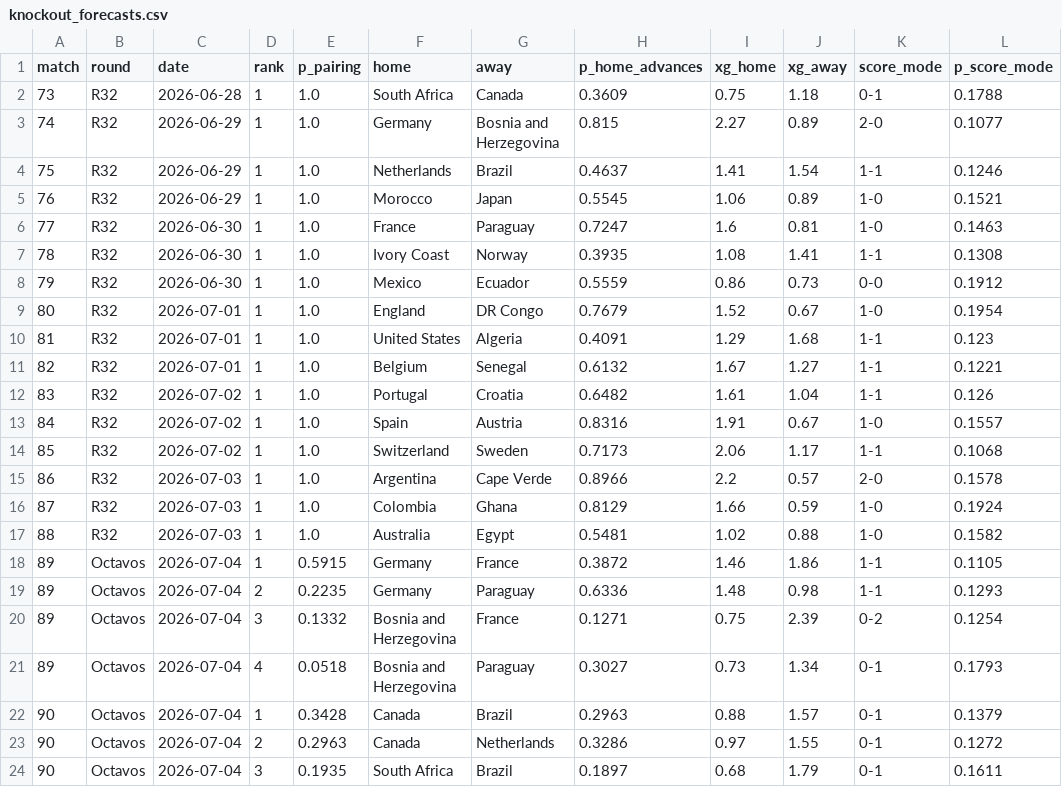
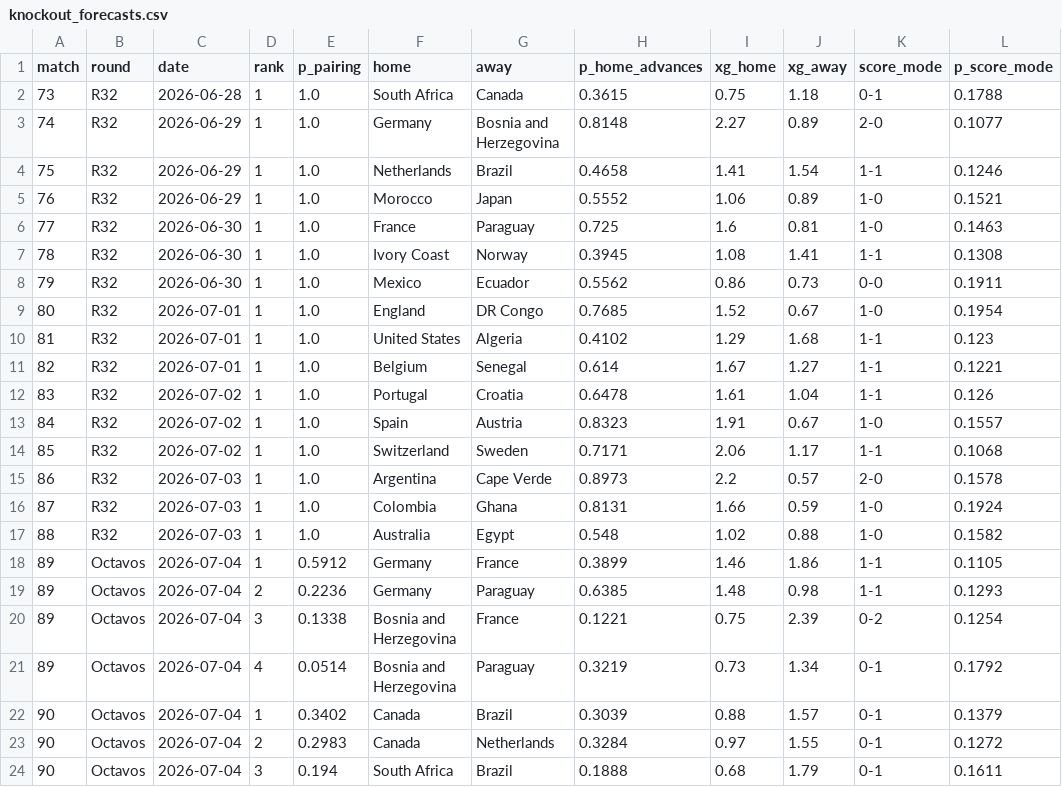
Before and after one commit to jonatyum/mundial-statistic, a CSV file: data/processed/knockout_forecasts.csv, drawn as a sheet; only a part is shown; the diff covers the shown part only.

```diff
--- a/data/processed/knockout_forecasts.csv
+++ b/data/processed/knockout_forecasts.csv
@@ -1,24 +1,24 @@
 match,round,date,rank,p_pairing,home,away,p_home_advances,xg_home,xg_away,score_mode,p_score_mode
-73,R32,2026-06-28,1,1.0,South Africa,Canada,0.3609,0.75,1.18,0-1,0.1788
-74,R32,2026-06-29,1,1.0,Germany,Bosnia and Herzegovina,0.815,2.27,0.89,2-0,0.1077
-75,R32,2026-06-29,1,1.0,Netherlands,Brazil,0.4637,1.41,1.54,1-1,0.1246
-76,R32,2026-06-29,1,1.0,Morocco,Japan,0.5545,1.06,0.89,1-0,0.1521
-77,R32,2026-06-30,1,1.0,France,Paraguay,0.7247,1.6,0.81,1-0,0.1463
-78,R32,2026-06-30,1,1.0,Ivory Coast,Norway,0.3935,1.08,1.41,1-1,0.1308
-79,R32,2026-06-30,1,1.0,Mexico,Ecuador,0.5559,0.86,0.73,0-0,0.1912
-80,R32,2026-07-01,1,1.0,England,DR Congo,0.7679,1.52,0.67,1-0,0.1954
-81,R32,2026-07-01,1,1.0,United States,Algeria,0.4091,1.29,1.68,1-1,0.123
-82,R32,2026-07-01,1,1.0,Belgium,Senegal,0.6132,1.67,1.27,1-1,0.1221
-83,R32,2026-07-02,1,1.0,Portugal,Croatia,0.6482,1.61,1.04,1-1,0.126
-84,R32,2026-07-02,1,1.0,Spain,Austria,0.8316,1.91,0.67,1-0,0.1557
-85,R32,2026-07-02,1,1.0,Switzerland,Sweden,0.7173,2.06,1.17,1-1,0.1068
-86,R32,2026-07-03,1,1.0,Argentina,Cape Verde,0.8966,2.2,0.57,2-0,0.1578
-87,R32,2026-07-03,1,1.0,Colombia,Ghana,0.8129,1.66,0.59,1-0,0.1924
-88,R32,2026-07-03,1,1.0,Australia,Egypt,0.5481,1.02,0.88,1-0,0.1582
-89,Octavos,2026-07-04,1,0.5915,Germany,France,0.3872,1.46,1.86,1-1,0.1105
-89,Octavos,2026-07-04,2,0.2235,Germany,Paraguay,0.6336,1.48,0.98,1-1,0.1293
-89,Octavos,2026-07-04,3,0.1332,Bosnia and Herzegovina,France,0.1271,0.75,2.39,0-2,0.1254
-89,Octavos,2026-07-04,4,0.0518,Bosnia and Herzegovina,Paraguay,0.3027,0.73,1.34,0-1,0.1793
-90,Octavos,2026-07-04,1,0.3428,Canada,Brazil,0.2963,0.88,1.57,0-1,0.1379
-90,Octavos,2026-07-04,2,0.2963,Canada,Netherlands,0.3286,0.97,1.55,0-1,0.1272
-90,Octavos,2026-07-04,3,0.1935,South Africa,Brazil,0.1897,0.68,1.79,0-1,0.1611
+73,R32,2026-06-28,1,1.0,South Africa,Canada,0.3615,0.75,1.18,0-1,0.1788
+74,R32,2026-06-29,1,1.0,Germany,Bosnia and Herzegovina,0.8148,2.27,0.89,2-0,0.1077
+75,R32,2026-06-29,1,1.0,Netherlands,Brazil,0.4658,1.41,1.54,1-1,0.1246
+76,R32,2026-06-29,1,1.0,Morocco,Japan,0.5552,1.06,0.89,1-0,0.1521
+77,R32,2026-06-30,1,1.0,France,Paraguay,0.725,1.6,0.81,1-0,0.1463
+78,R32,2026-06-30,1,1.0,Ivory Coast,Norway,0.3945,1.08,1.41,1-1,0.1308
+79,R32,2026-06-30,1,1.0,Mexico,Ecuador,0.5562,0.86,0.73,0-0,0.1911
+80,R32,2026-07-01,1,1.0,England,DR Congo,0.7685,1.52,0.67,1-0,0.1954
+81,R32,2026-07-01,1,1.0,United States,Algeria,0.4102,1.29,1.68,1-1,0.123
+82,R32,2026-07-01,1,1.0,Belgium,Senegal,0.614,1.67,1.27,1-1,0.1221
+83,R32,2026-07-02,1,1.0,Portugal,Croatia,0.6478,1.61,1.04,1-1,0.126
+84,R32,2026-07-02,1,1.0,Spain,Austria,0.8323,1.91,0.67,1-0,0.1557
+85,R32,2026-07-02,1,1.0,Switzerland,Sweden,0.7171,2.06,1.17,1-1,0.1068
+86,R32,2026-07-03,1,1.0,Argentina,Cape Verde,0.8973,2.2,0.57,2-0,0.1578
+87,R32,2026-07-03,1,1.0,Colombia,Ghana,0.8131,1.66,0.59,1-0,0.1924
+88,R32,2026-07-03,1,1.0,Australia,Egypt,0.548,1.02,0.88,1-0,0.1582
+89,Octavos,2026-07-04,1,0.5912,Germany,France,0.3899,1.46,1.86,1-1,0.1105
+89,Octavos,2026-07-04,2,0.2236,Germany,Paraguay,0.6385,1.48,0.98,1-1,0.1293
+89,Octavos,2026-07-04,3,0.1338,Bosnia and Herzegovina,France,0.1221,0.75,2.39,0-2,0.1254
+89,Octavos,2026-07-04,4,0.0514,Bosnia and Herzegovina,Paraguay,0.3219,0.73,1.34,0-1,0.1792
+90,Octavos,2026-07-04,1,0.3402,Canada,Brazil,0.3039,0.88,1.57,0-1,0.1379
+90,Octavos,2026-07-04,2,0.2983,Canada,Netherlands,0.3284,0.97,1.55,0-1,0.1272
+90,Octavos,2026-07-04,3,0.194,South Africa,Brazil,0.1888,0.68,1.79,0-1,0.1611
```
Also changed, not shown: 111 edited cells elsewhere in this file, data/processed/champion_history.csv, data/processed/match_forecasts.csv, 3 other files.
